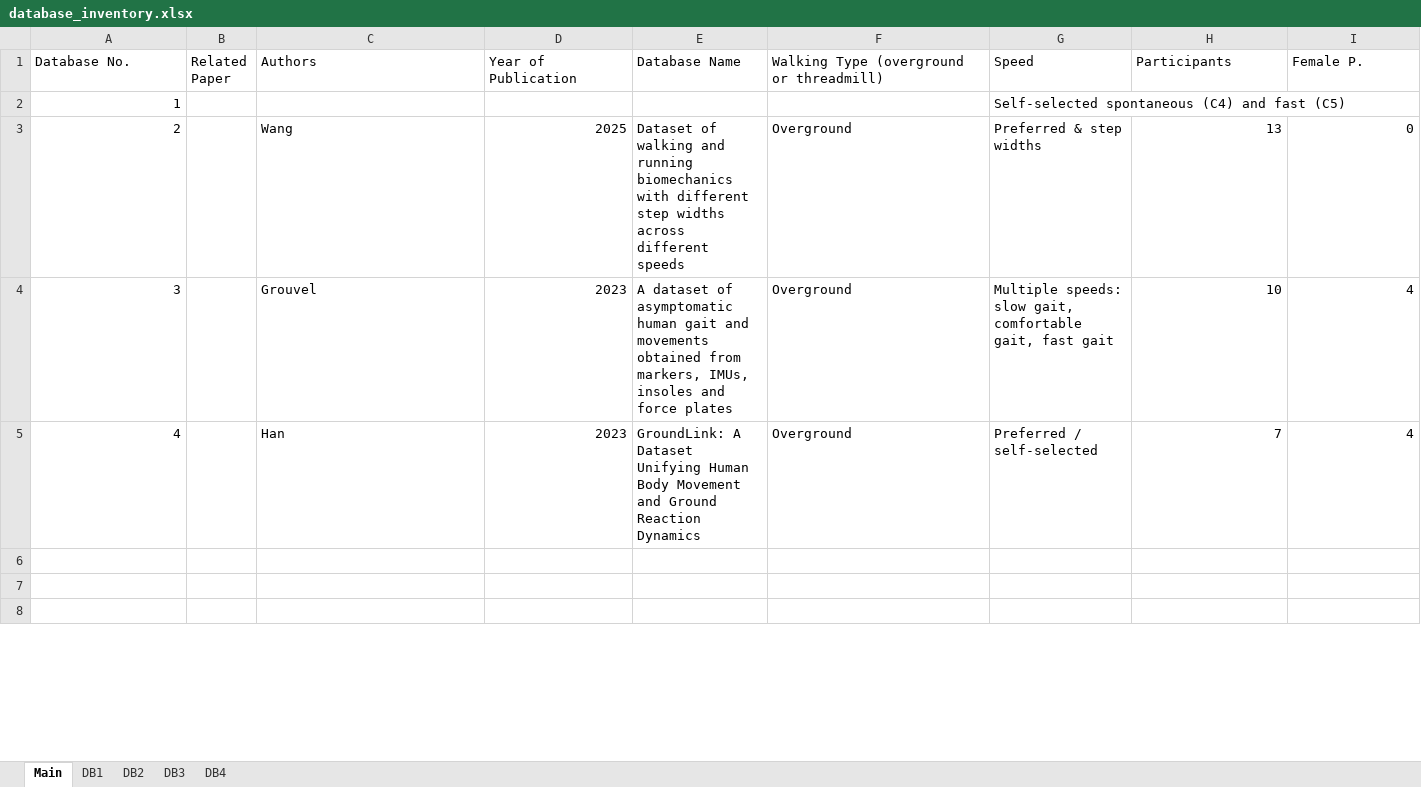
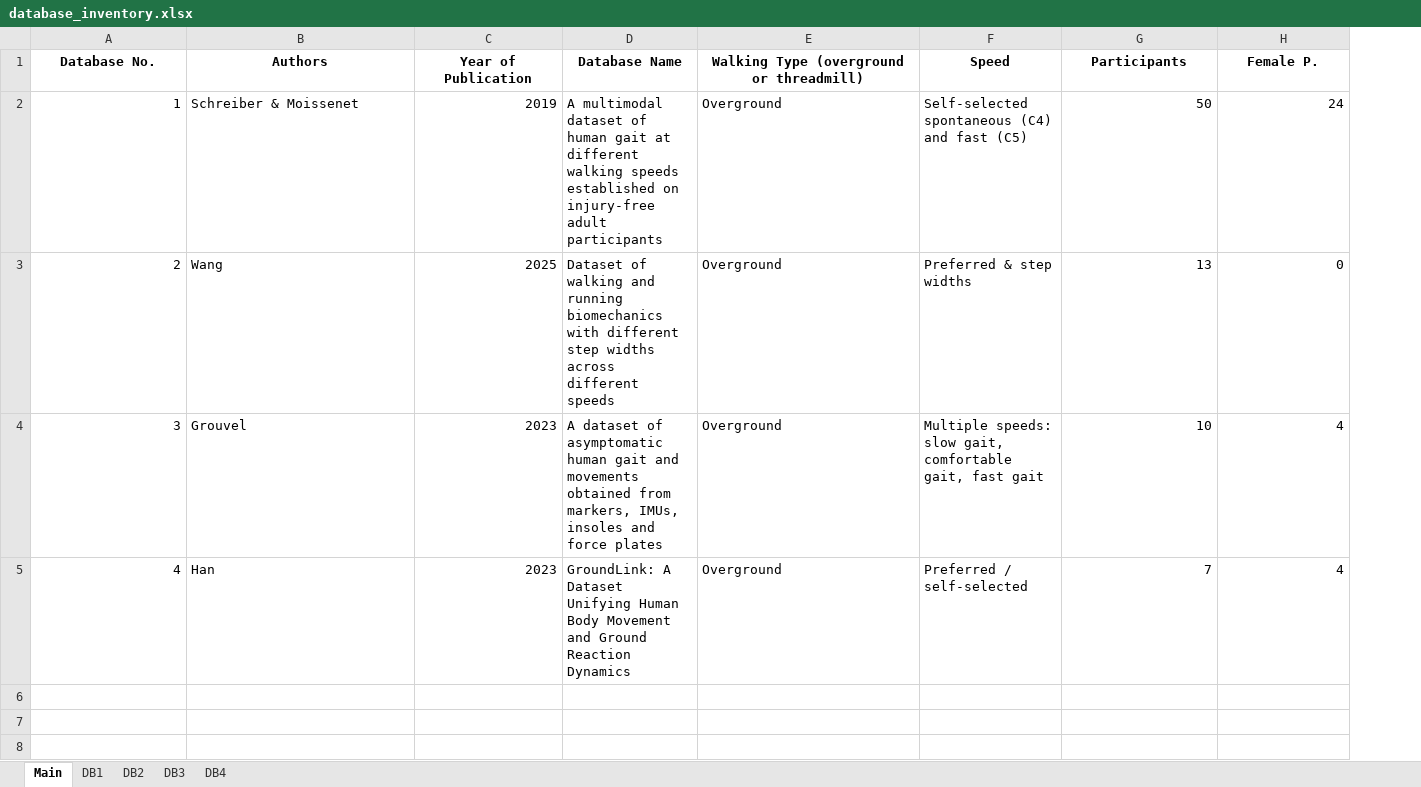
Before and after one commit to perlasqr/TeamProject_BioMAC, an Excel workbook: data/database_inventory.xlsx, sheet Main, drawn as a sheet; only a part is shown; values as stored, in another font and other column widths than the file's, no borders; removed rows and columns are numbered as before the commit, all else as after; rows hold the shown columns only; the diff covers the shown part only; the diff names each change by its address in the sheet, - before the commit and + after, or states it on an @@ line.

```diff
--- a/data/database_inventory.xlsx (sheet Main)
+++ b/data/database_inventory.xlsx (sheet Main)
-column B (Related Paper), empty
@@ A1 bold: off → on, alignment: left → center @@
@@ B1:H1 bold: off → on, alignment: left → center @@
-row 2: 1 |  |  |  |  |  | Self-selected spontaneous (C4) and fast (C5)
+row 2: 1 | Schreiber & Moissenet | 2019 | A multimodal dataset of human gait at different walking speeds established on injury-free adult participants | Overground | Self-selected spontaneous (C4) and fast (C5) | 50 | 24
```
Also changed, not shown: cell formats elsewhere in this sheet, sheet DB1.
